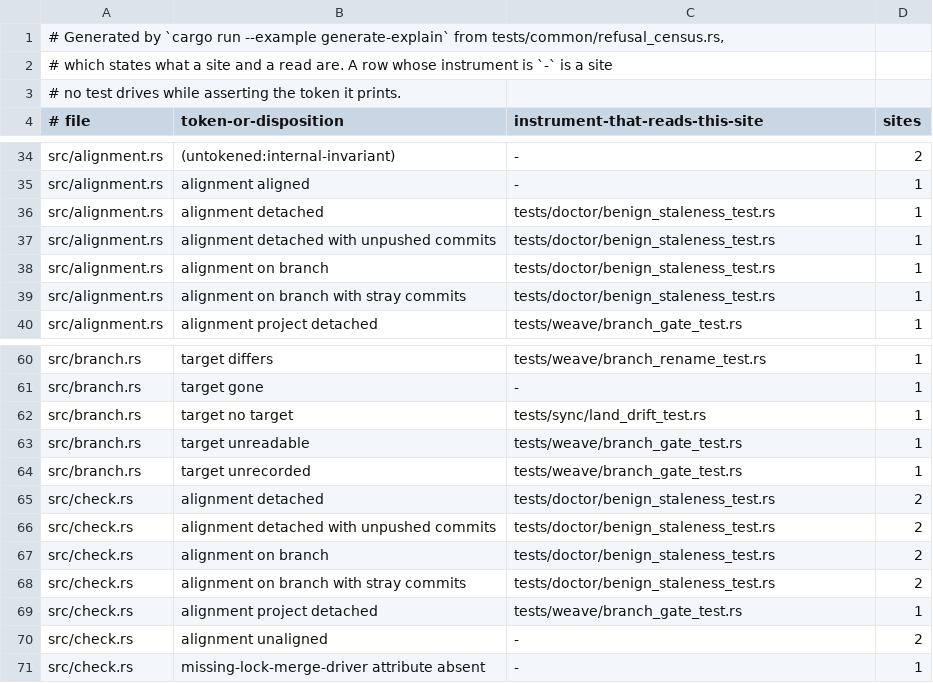
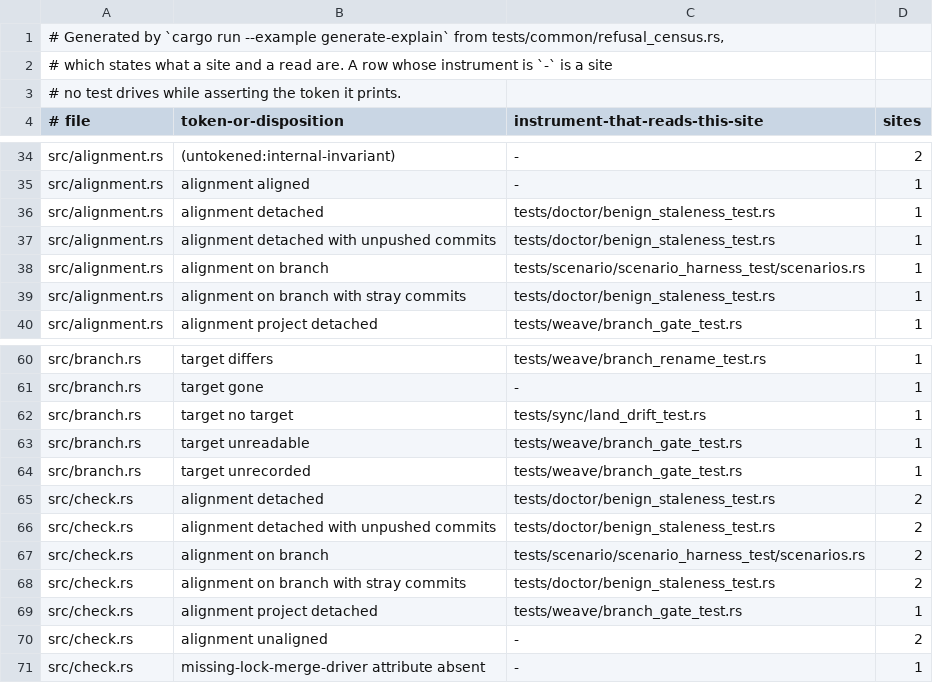
Before and after one commit to cwalv/repoweave, a TSV file: docs/internals/refusal-census.tsv, drawn as a sheet; only a part is shown, gaps mark what is left out.

```diff
--- a/docs/internals/refusal-census.tsv
+++ b/docs/internals/refusal-census.tsv
@@ -37,3 +37,3 @@ src/alignment.rs	alignment detached	tests/doctor/benign_staleness_test.rs	1
 src/alignment.rs	alignment detached with unpushed commits	tests/doctor/benign_staleness_test.rs	1
-src/alignment.rs	alignment on branch	tests/doctor/benign_staleness_test.rs	1
+src/alignment.rs	alignment on branch	tests/scenario/scenario_harness_test/scenarios.rs	1
 src/alignment.rs	alignment on branch with stray commits	tests/doctor/benign_staleness_test.rs	1
@@ -66,3 +66,3 @@ src/check.rs	alignment detached	tests/doctor/benign_staleness_test.rs	2
 src/check.rs	alignment detached with unpushed commits	tests/doctor/benign_staleness_test.rs	2
-src/check.rs	alignment on branch	tests/doctor/benign_staleness_test.rs	2
+src/check.rs	alignment on branch	tests/scenario/scenario_harness_test/scenarios.rs	2
 src/check.rs	alignment on branch with stray commits	tests/doctor/benign_staleness_test.rs	2
```
Also changed, not shown: 1 other file.
